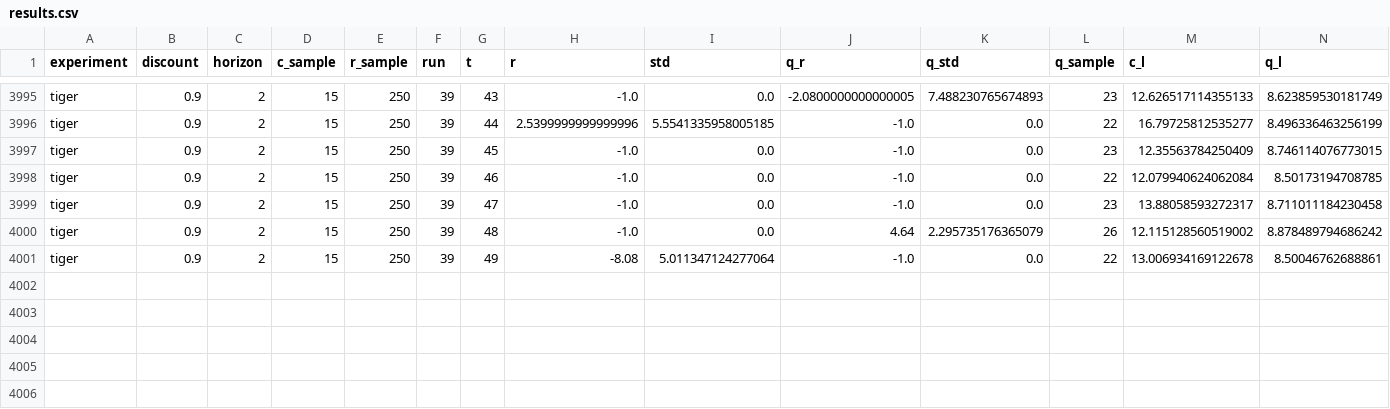
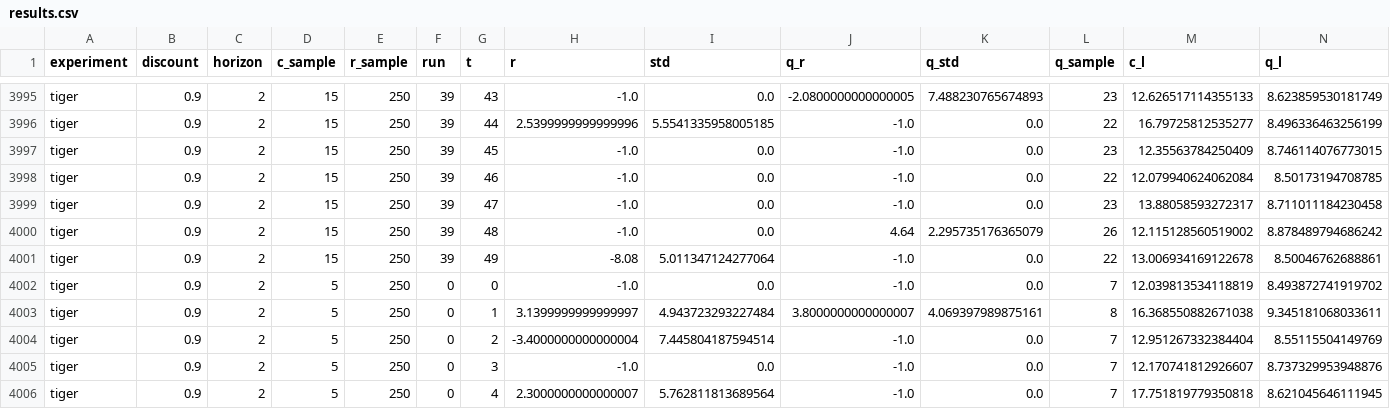
Before and after one commit to alexandra-frca/QBRL, a CSV file: results.csv, drawn as a sheet; only a part is shown, gaps mark what is left out; the diff names each change by its address in the sheet, - before the commit and + after, or states it on an @@ line.

```diff
--- a/results.csv
+++ b/results.csv
+row 4002: tiger | 0.9 | 2 | 5 | 250 | 0 | 0 | -1.0 | 0.0 | -1.0 | 0.0 | 7 | 12.039813534118819 | 8.493872741919702
+row 4003: tiger | 0.9 | 2 | 5 | 250 | 0 | 1 | 3.1399999999999997 | 4.943723293227484 | 3.8000000000000007 | 4.069397989875161 | 8 | 16.368550882671038 | 9.345181068033611
+row 4004: tiger | 0.9 | 2 | 5 | 250 | 0 | 2 | -3.4000000000000004 | 7.445804187594514 | -1.0 | 0.0 | 7 | 12.951267332384404 | 8.55115504149769
+row 4005: tiger | 0.9 | 2 | 5 | 250 | 0 | 3 | -1.0 | 0.0 | -1.0 | 0.0 | 7 | 12.170741812926607 | 8.737329953948876
+row 4006: tiger | 0.9 | 2 | 5 | 250 | 0 | 4 | 2.3000000000000007 | 5.762811813689564 | -1.0 | 0.0 | 7 | 17.751819779350818 | 8.621045646111945
```
Also changed, not shown: 6 other files.
